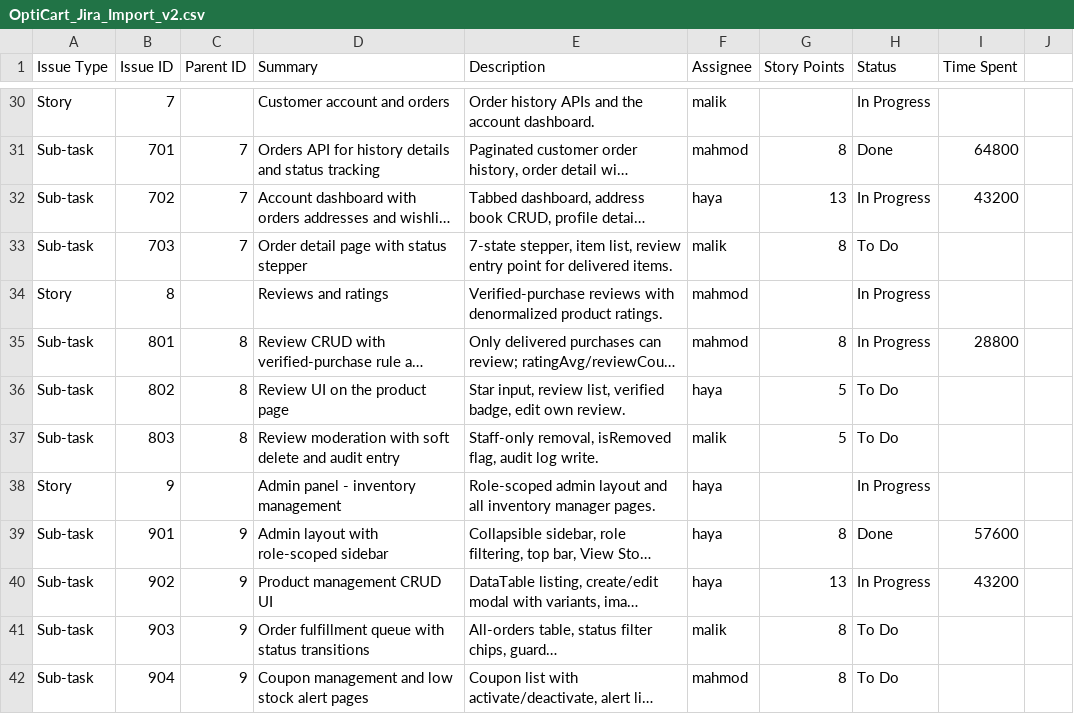
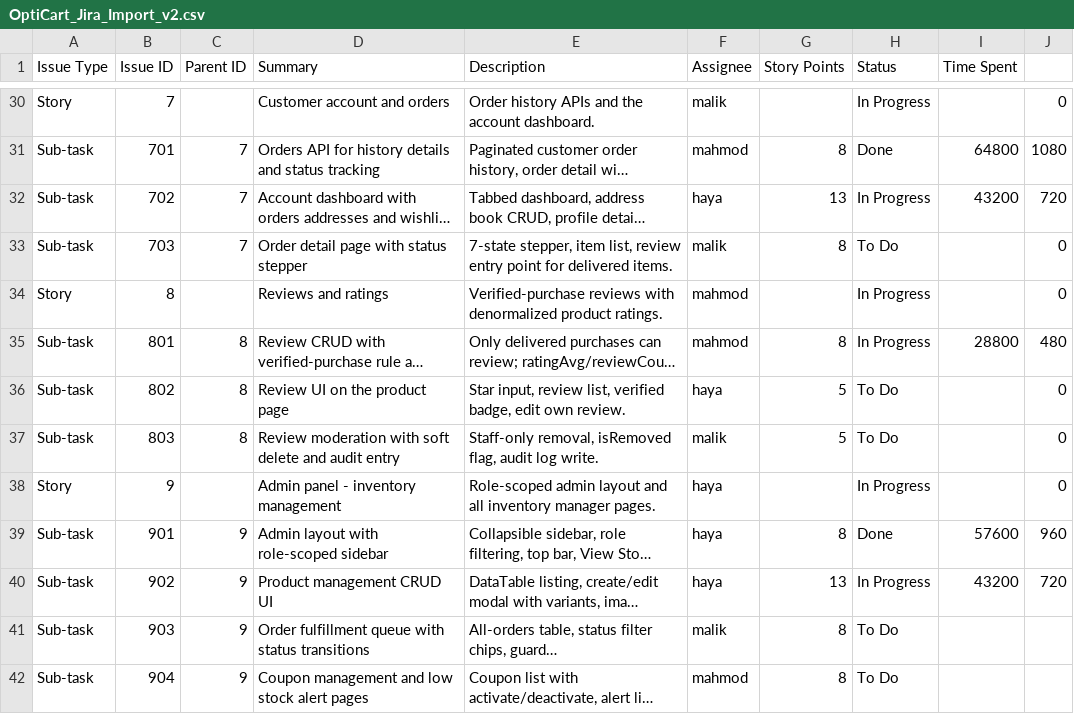
Before and after one commit to malik-halimeh/1stMERN, a CSV file: OptiCart_Jira_Import_v2.csv, drawn as a sheet; only a part is shown, gaps mark what is left out; long unchanged cells end in …; the diff covers the shown part only; the diff names each change by its address in the sheet, - before the commit and + after, or states it on an @@ line.

```diff
--- a/OptiCart_Jira_Import_v2.csv
+++ b/OptiCart_Jira_Import_v2.csv
-J30: (empty)
+J30: 0
-J31: (empty)
+J31: 1080
-J32: (empty)
+J32: 720
-J33:J34: (empty)
+J33:J34: 0
-J35: (empty)
+J35: 480
-J36:J38: (empty)
+J36:J38: 0
-J39: (empty)
+J39: 960
-J40: (empty)
+J40: 720
```
Also changed, not shown: 27 edited cells elsewhere in this file.
